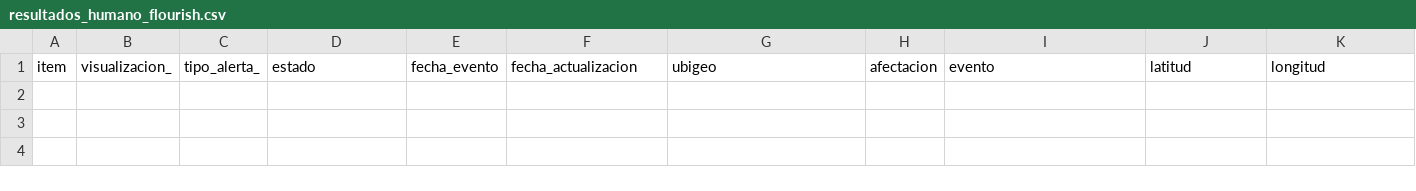
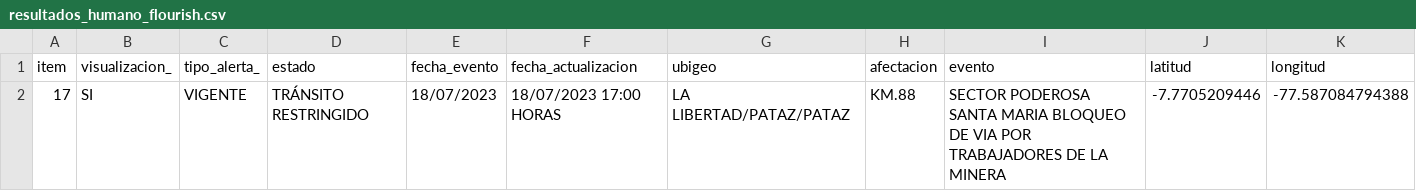
Before and after one commit to annaabsi/scraper-sutran, a CSV file: resultados_flourish/resultados_humano_flourish.csv, drawn as a sheet; only a part is shown; rows hold the shown columns only; the diff names each change by its address in the sheet, - before the commit and + after, or states it on an @@ line.

```diff
--- a/resultados_flourish/resultados_humano_flourish.csv
+++ b/resultados_flourish/resultados_humano_flourish.csv
+row 2: 17 | SI | VIGENTE | TRÁNSITO RESTRINGIDO | 18/07/2023 | 18/07/2023 17:00 HORAS | LA LIBERTAD/PATAZ/PATAZ | KM.88 | SECTOR PODEROSA SANTA MARIA BLOQUEO DE VIA POR TRABAJADORES DE LA MINERA | -7.7705209446 | -77.587084794388
```
Also changed, not shown: resultados_flourish/resultados_climatologico_flourish.csv, 2 other files.
